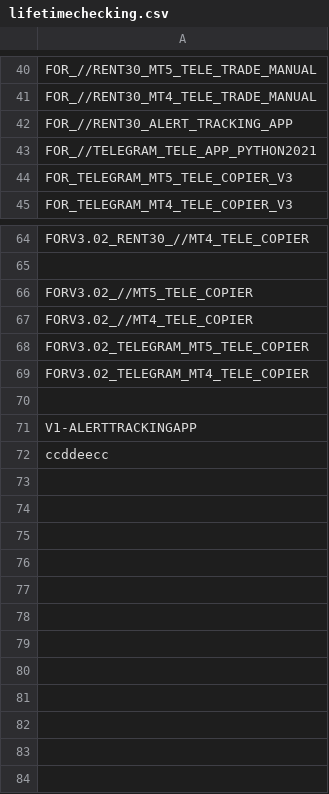
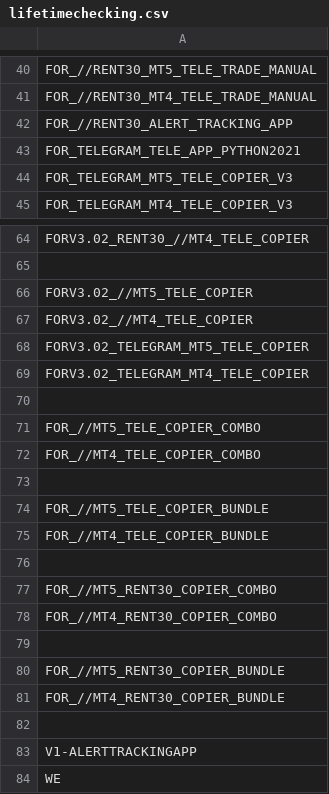
Before and after one commit to infotechniques/infotechniques.github.io, a CSV file: lifetimechecking.csv, drawn as a sheet; only a part is shown, gaps mark what is left out.

Commit message:
Update lifetimechecking.csv

```diff
--- a/lifetimechecking.csv
+++ b/lifetimechecking.csv
@@ -42,3 +42,3 @@ FOR_//RENT30_MT4_TELE_TRADE_MANUAL
 FOR_//RENT30_ALERT_TRACKING_APP
-FOR_//TELEGRAM_TELE_APP_PYTHON2021
+FOR_TELEGRAM_TELE_APP_PYTHON2021
 FOR_TELEGRAM_MT5_TELE_COPIER_V3
@@ -70,3 +70,15 @@ FORV3.02_TELEGRAM_MT4_TELE_COPIER
 
+FOR_//MT5_TELE_COPIER_COMBO
+FOR_//MT4_TELE_COPIER_COMBO
+
+FOR_//MT5_TELE_COPIER_BUNDLE
+FOR_//MT4_TELE_COPIER_BUNDLE
+
+FOR_//MT5_RENT30_COPIER_COMBO
+FOR_//MT4_RENT30_COPIER_COMBO
+
+FOR_//MT5_RENT30_COPIER_BUNDLE
+FOR_//MT4_RENT30_COPIER_BUNDLE
+
 V1-ALERTTRACKINGAPP
-ccddeecc
+WE
```
